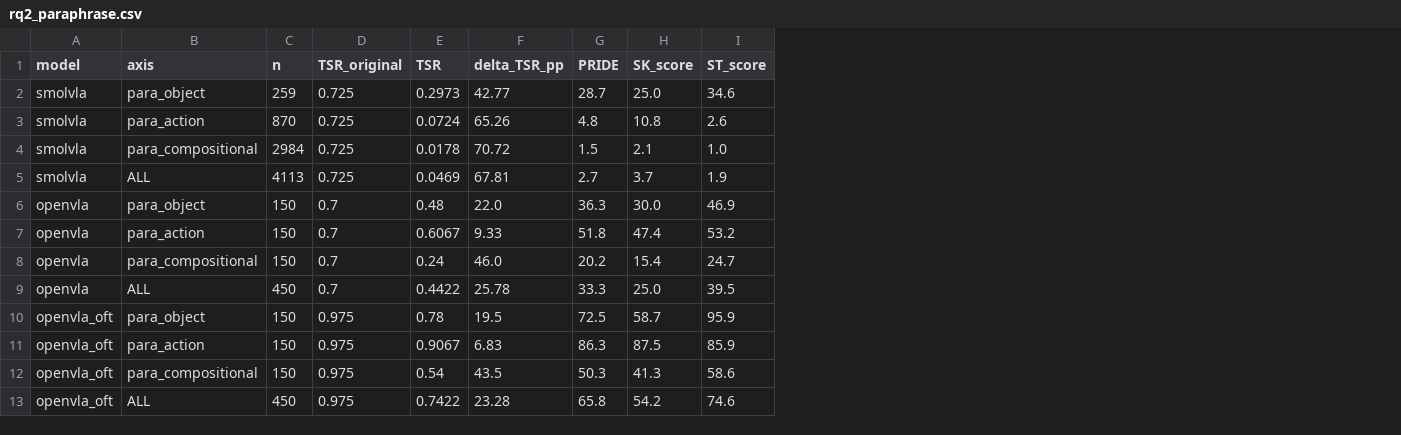
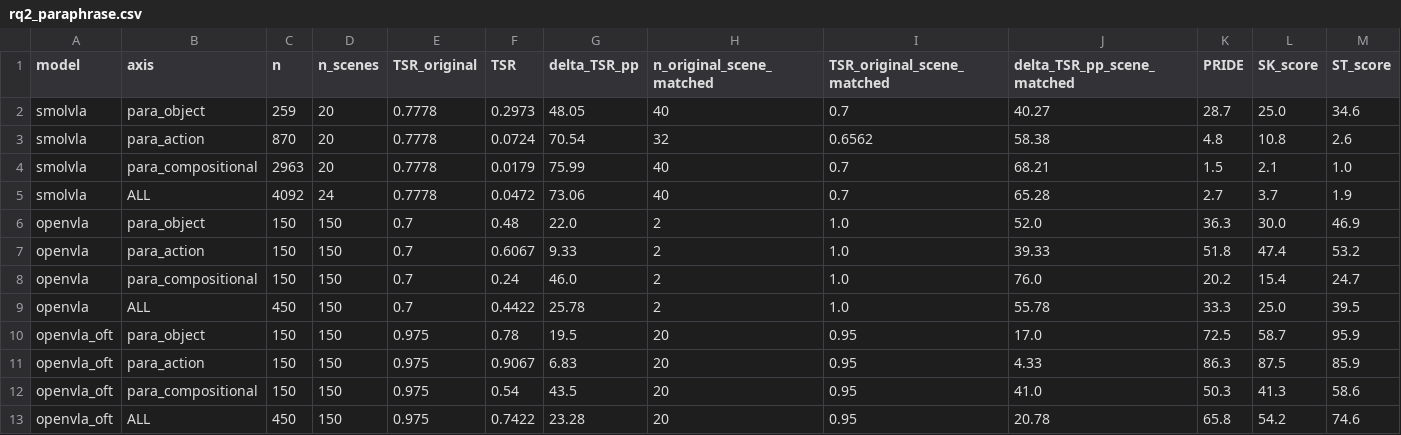
Before and after one commit to keivalya/cs6120, a CSV file: report/rq2_paraphrase.csv, drawn as a sheet; addresses are those after the commit; the diff names each change by its address in the sheet, - before the commit and + after, or states it on an @@ line.

Commit message:
RQ2: report the scene confound instead of hiding it — scene-matched delta + n_scenes
Follow-up to the scene-fixed break (1.6): RQ2 is a POOLED comparison (paraphrase
TSR vs the original condition's TSR), not a per-episode pairing, so the break
shows up differently — the two pools sample different initial scenes, and part of
the reported "paraphrase cost" is really a scene difference.

Measured overlap between each model's paraphrase scenes and its original pool:
  smolvla      2 of 10 scenes per task
  openvla      0 (its scene-matched baseline is n=2, unusable)
  openvla_oft  0 (n=20 via seed42, which is usable)

rq2_paraphrase.csv now carries the delta computed BOTH ways. The qualitative RQ2
result survives — the object < action < compositional ordering is unchanged — but
the magnitudes move materially, e.g. smolvla para_object 48.1 -> 40.3 pp and
para_action 70.5 -> 58.4 pp. The paper's prose must use the scene-matched column
or state the confound.

Also added n_scenes next to n, because n alone is misleading: smolvla's 2963
para_compositional episodes cover only 2 distinct scenes PER TASK (20 overall).
The paraphrase diversity behind that n is real, but the scene diversity is not,
and a CI computed as if 2963 independent draws overstates the precision.

Note for the 7B models this cannot be fully repaired by the P2b regeneration:
regenerating `original` in a fresh process gives it new scene hashes, so the
overlap with the OLD paraphrase cells will likely drop to zero. Making the 7B
scene-matched delta computable needs the paraphrase axes re-run in the same
process as their original baseline (~20 GPU-h for openvla, minutes for OFT).
Recorded as an open item; not done here.

```diff
--- a/report/rq2_paraphrase.csv
+++ b/report/rq2_paraphrase.csv
+column D (n_scenes), rows 2-13: 20 | 20 | 20 | 24 | 150 | 150 | 150 | 150 | 150 | 150 | 150 | 150
+column H (n_original_scene_matched), rows 2-13: 40 | 32 | 40 | 40 | 2 | 2 | 2 | 2 | 20 | 20 | 20 | 20
+column I (TSR_original_scene_matched), rows 2-13: 0.7 | 0.6562 | 0.7 | 0.7 | 1.0 | 1.0 | 1.0 | 1.0 | 0.95 | 0.95 | 0.95 | 0.95
+column J (delta_TSR_pp_scene_matched), rows 2-13: 40.27 | 58.38 | 68.21 | 65.28 | 52.0 | 39.33 | 76.0 | 55.78 | 17.0 | 4.33 | 41.0 | 20.78
-E2:E5 (TSR_original): 0.725
+E2:E5 (TSR_original): 0.7778
-G2 (delta_TSR_pp): 42.77
+G2 (delta_TSR_pp): 48.05
-G3 (delta_TSR_pp): 65.26
+G3 (delta_TSR_pp): 70.54
-C4 (n): 2984
+C4 (n): 2963
-F4 (TSR): 0.0178
+F4 (TSR): 0.0179
-G4 (delta_TSR_pp): 70.72
+G4 (delta_TSR_pp): 75.99
-C5 (n): 4113
+C5 (n): 4092
-F5 (TSR): 0.0469
+F5 (TSR): 0.0472
-G5 (delta_TSR_pp): 67.81
+G5 (delta_TSR_pp): 73.06
```
Also changed, not shown: report/rq2_operation.csv, 2 other files.
